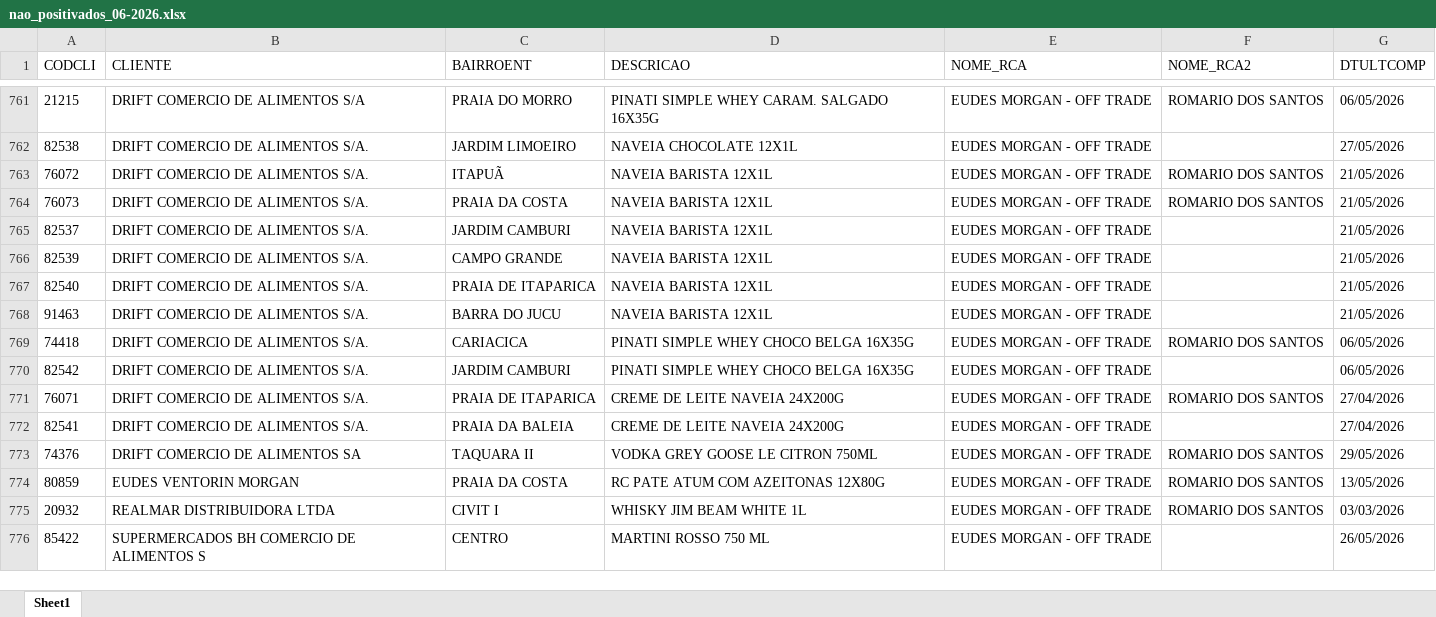
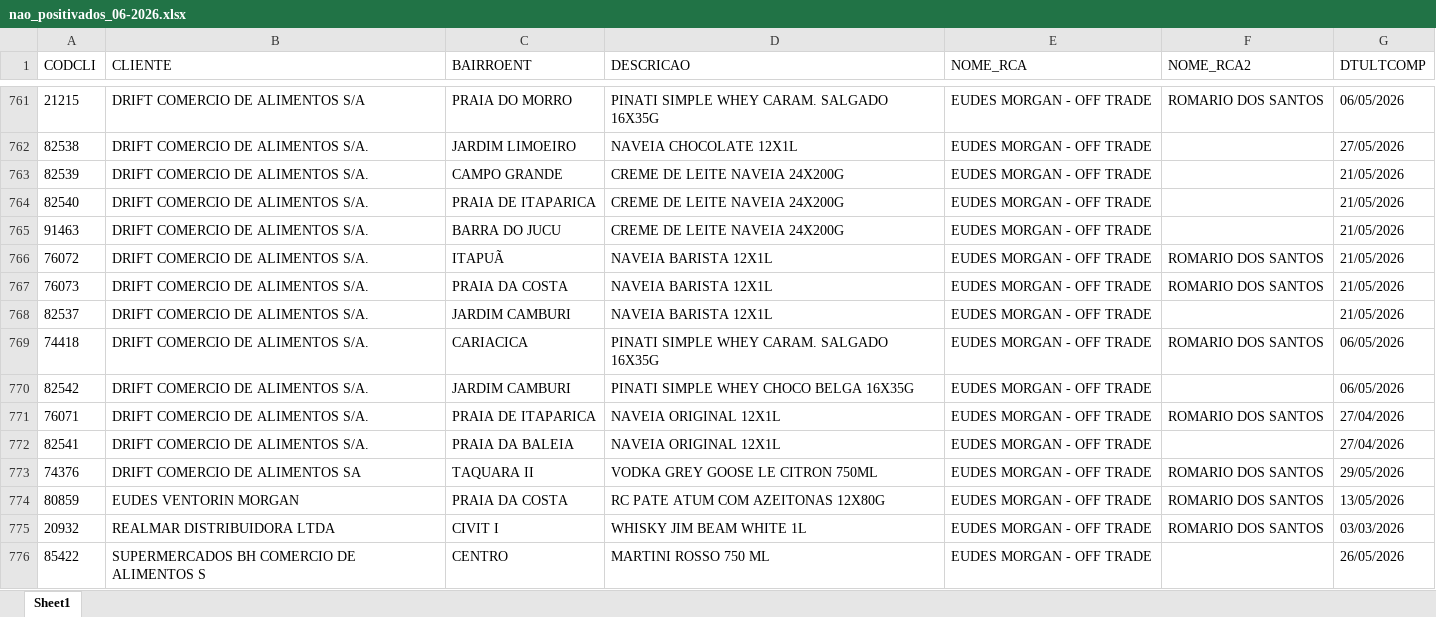
Before and after one commit to leonardocampos-cmd/offtrade, an Excel workbook: nao_positivados_06-2026.xlsx, sheet Sheet1, drawn as a sheet; only a part is shown, gaps mark what is left out; values as stored, in another font and other column widths than the file's, no borders; removed rows and columns are numbered as before the commit, all else as after; the diff covers the shown part only; the diff names each change by its address in the sheet, - before the commit and + after, or states it on an @@ line.

```diff
--- a/nao_positivados_06-2026.xlsx (sheet Sheet1)
+++ b/nao_positivados_06-2026.xlsx (sheet Sheet1)
+row 763: 82539 | DRIFT COMERCIO DE ALIMENTOS S/A. | CAMPO GRANDE | CREME DE LEITE NAVEIA 24X200G | EUDES MORGAN - OFF TRADE |  | 21/05/2026
+row 764: 82540 | DRIFT COMERCIO DE ALIMENTOS S/A. | PRAIA DE ITAPARICA | CREME DE LEITE NAVEIA 24X200G | EUDES MORGAN - OFF TRADE |  | 21/05/2026
+row 765: 91463 | DRIFT COMERCIO DE ALIMENTOS S/A. | BARRA DO JUCU | CREME DE LEITE NAVEIA 24X200G | EUDES MORGAN - OFF TRADE |  | 21/05/2026
-row 766: 82539 | DRIFT COMERCIO DE ALIMENTOS S/A. | CAMPO GRANDE | NAVEIA BARISTA 12X1L | EUDES MORGAN - OFF TRADE |  | 21/05/2026
-row 767: 82540 | DRIFT COMERCIO DE ALIMENTOS S/A. | PRAIA DE ITAPARICA | NAVEIA BARISTA 12X1L | EUDES MORGAN - OFF TRADE |  | 21/05/2026
-row 768: 91463 | DRIFT COMERCIO DE ALIMENTOS S/A. | BARRA DO JUCU | NAVEIA BARISTA 12X1L | EUDES MORGAN - OFF TRADE |  | 21/05/2026
-D769 (DESCRICAO): PINATI SIMPLE WHEY CHOCO BELGA 16X35G
+D769 (DESCRICAO): PINATI SIMPLE WHEY CARAM. SALGADO 16X35G
-D771:D772 (DESCRICAO): CREME DE LEITE NAVEIA 24X200G
+D771:D772 (DESCRICAO): NAVEIA ORIGINAL 12X1L
```
Also changed, not shown: 70 added rows, 57 removed rows, 9 moved rows and 1044 edited cells elsewhere in this sheet, 9 other files.
